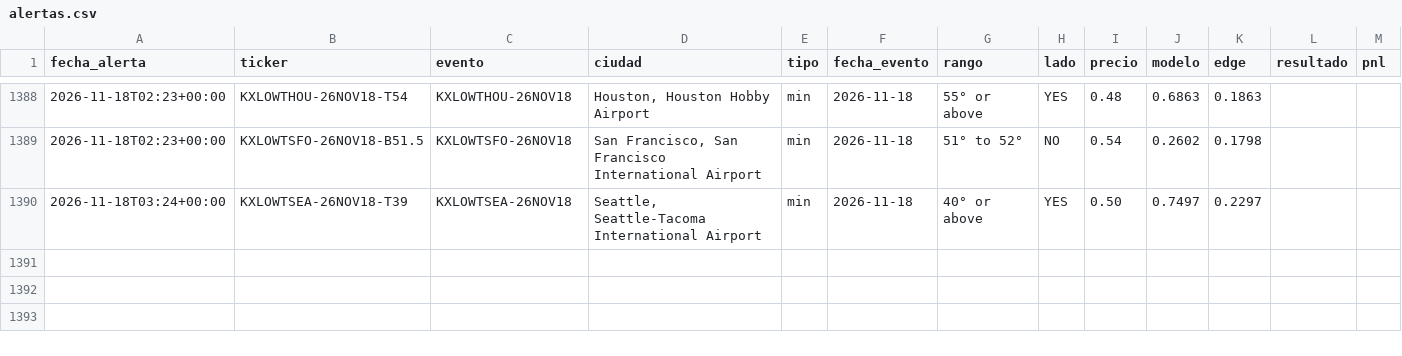
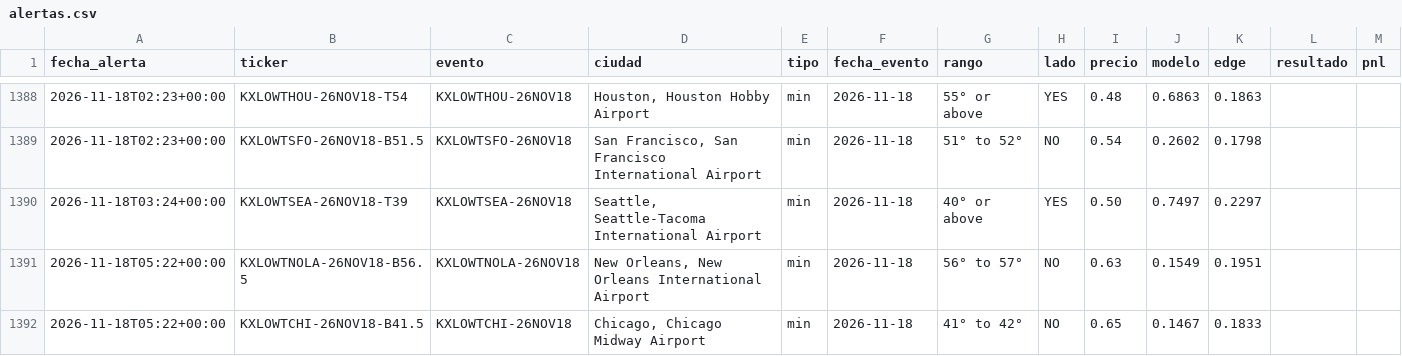
Before and after one commit to juanpablowallstreet-tech/climateradar, a CSV file: estado/alertas.csv, drawn as a sheet; only a part is shown, gaps mark what is left out.

Commit message:
estado radar

```diff
--- a/estado/alertas.csv
+++ b/estado/alertas.csv
@@ -1390 +1390,3 @@ fecha_alerta,ticker,evento,ciudad,tipo,fecha_evento,rango,lado,precio,modelo,edg
 2026-11-18T03:24+00:00,KXLOWTSEA-26NOV18-T39,KXLOWTSEA-26NOV18,"Seattle, Seattle-Tacoma International Airport",min,2026-11-18,40° or above,YES,0.50,0.7497,0.2297,,
+2026-11-18T05:22+00:00,KXLOWTNOLA-26NOV18-B56.5,KXLOWTNOLA-26NOV18,"New Orleans, New Orleans International Airport",min,2026-11-18,56° to 57°,NO,0.63,0.1549,0.1951,,
+2026-11-18T05:22+00:00,KXLOWTCHI-26NOV18-B41.5,KXLOWTCHI-26NOV18,"Chicago, Chicago Midway Airport",min,2026-11-18,41° to 42°,NO,0.65,0.1467,0.1833,,
```
Also changed, not shown: 1 other file.
